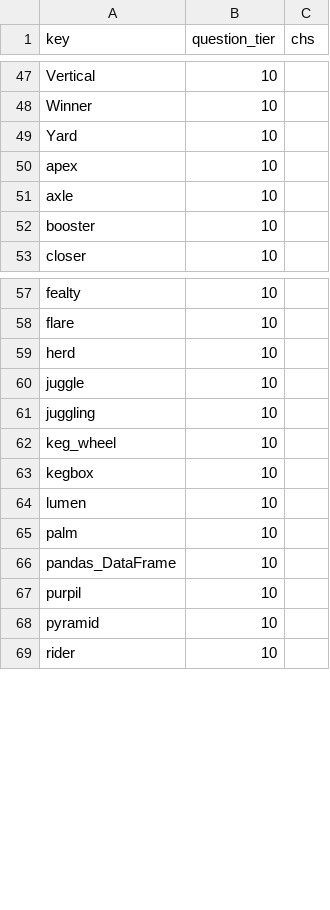
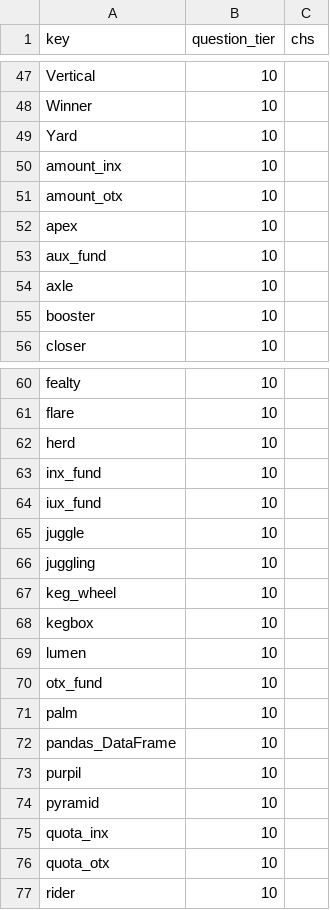
Before and after one commit to jschalk/keg, a CSV file: src/ch99_glossary/derived/question_tier.csv, drawn as a sheet; only a part is shown, gaps mark what is left out; the diff names each change by its address in the sheet, - before the commit and + after, or states it on an @@ line.

```diff
--- a/src/ch99_glossary/derived/question_tier.csv
+++ b/src/ch99_glossary/derived/question_tier.csv
+row 50: amount_inx | 10
+row 51: amount_otx | 10
+row 53: aux_fund | 10
+row 63: inx_fund | 10
+row 64: iux_fund | 10
+row 70: otx_fund | 10
+row 75: quota_inx | 10
+row 76: quota_otx | 10
```
Also changed, not shown: src/ch99_glossary/derived/keg_exam_questions.csv, 4 other files.
